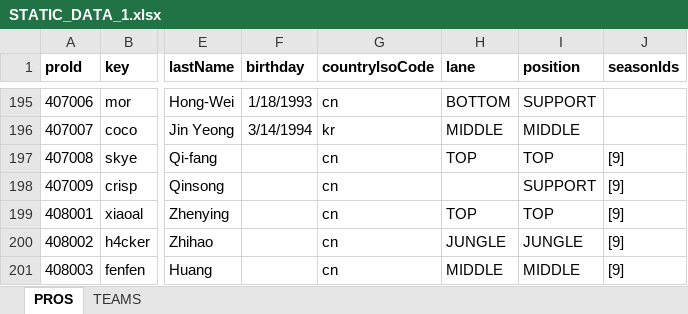
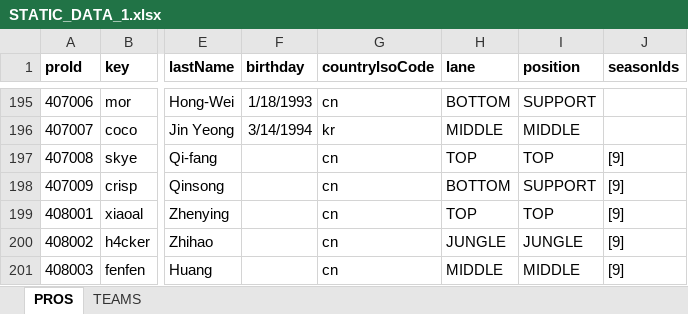
Before and after one commit to hk86/lolvvv-assets, an Excel workbook: private/STATIC_DATA_1.xlsx, sheet PROS, drawn as a sheet; only a part is shown, gaps mark what is left out; values as stored, in another font and other column widths than the file's, no borders; the diff names each change by its address in the sheet, - before the commit and + after, or states it on an @@ line.

Commit message:
Lane was empty for pro 407009 Crisp

```diff
--- a/private/STATIC_DATA_1.xlsx (sheet PROS)
+++ b/private/STATIC_DATA_1.xlsx (sheet PROS)
-H198 (lane): (empty)
+H198 (lane): BOTTOM
```
